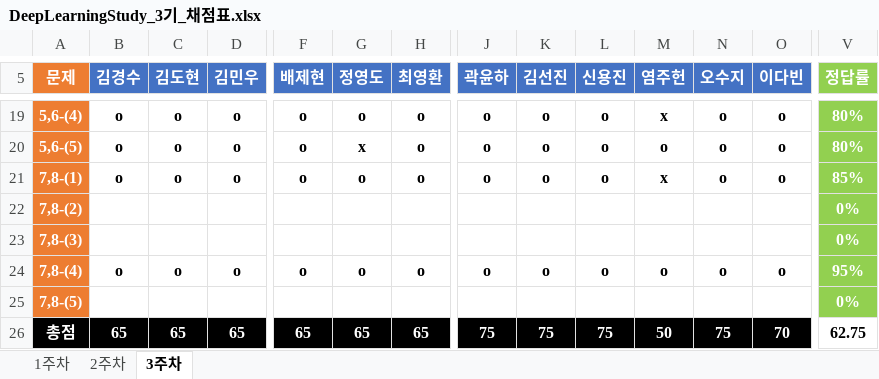
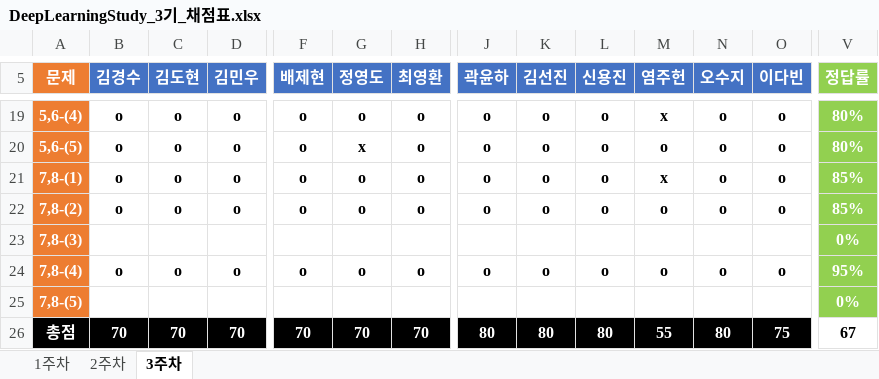
Before and after one commit to JoSihun/DeepLearningStudy, an Excel workbook: 03_TEST_DATA/DeepLearningStudy_3기_채점표.xlsx, sheet 3주차, drawn as a sheet; only a part is shown, gaps mark what is left out; values as stored, in another font and other column widths than the file's, no borders; removed rows and columns are numbered as before the commit, all else as after; rows hold the shown columns only; the diff covers the shown part only; the diff names each change by its address in the sheet, - before the commit and + after, or states it on an @@ line.

```diff
--- a/03_TEST_DATA/DeepLearningStudy_3기_채점표.xlsx (sheet 3주차)
+++ b/03_TEST_DATA/DeepLearningStudy_3기_채점표.xlsx (sheet 3주차)
-row 22: 7,8-(2) |  |  |  |  |  |  |  |  |  |  |  |  | 0%
+row 22: 7,8-(2) | o | o | o | o | o | o | o | o | o | o | o | o | 85%
-B26 (김경수): 65
+B26 (김경수): 70
-C26 (김도현): 65
+C26 (김도현): 70
-D26 (김민우): 65
+D26 (김민우): 70
-F26 (배제현): 65
+F26 (배제현): 70
-G26 (정영도): 65
+G26 (정영도): 70
-H26 (최영환): 65
+H26 (최영환): 70
-J26 (곽윤하): 75
+J26 (곽윤하): 80
-K26 (김선진): 75
+K26 (김선진): 80
-L26 (신용진): 75
+L26 (신용진): 80
-M26 (염주헌): 50
+M26 (염주헌): 55
-N26 (오수지): 75
+N26 (오수지): 80
-O26 (이다빈): 70
+O26 (이다빈): 75
-V26 (정답률): 62.75
+V26 (정답률): 67
```
Also changed, not shown: 5 edited cells elsewhere in this sheet, sheet 2주차, 1 other file.
